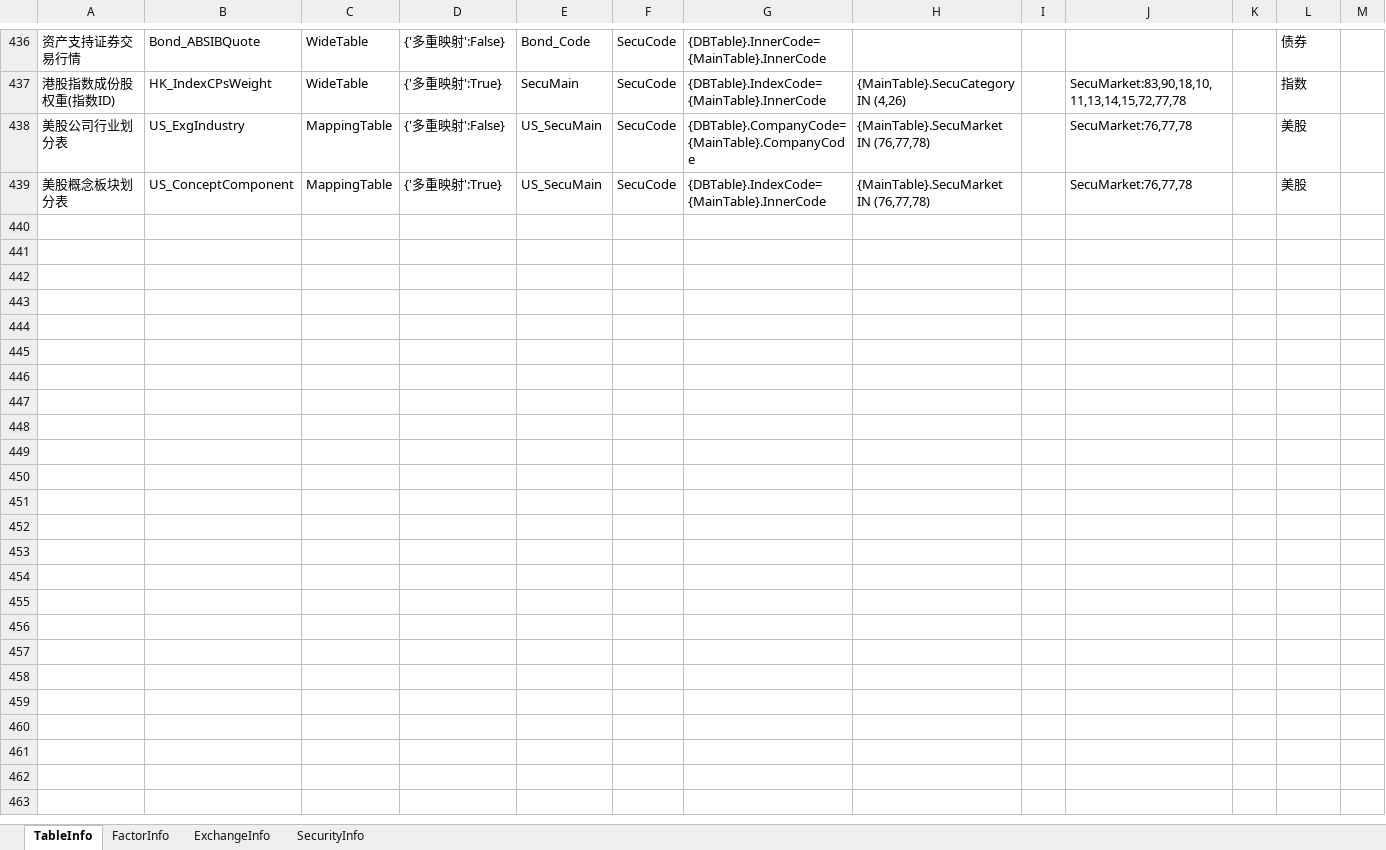
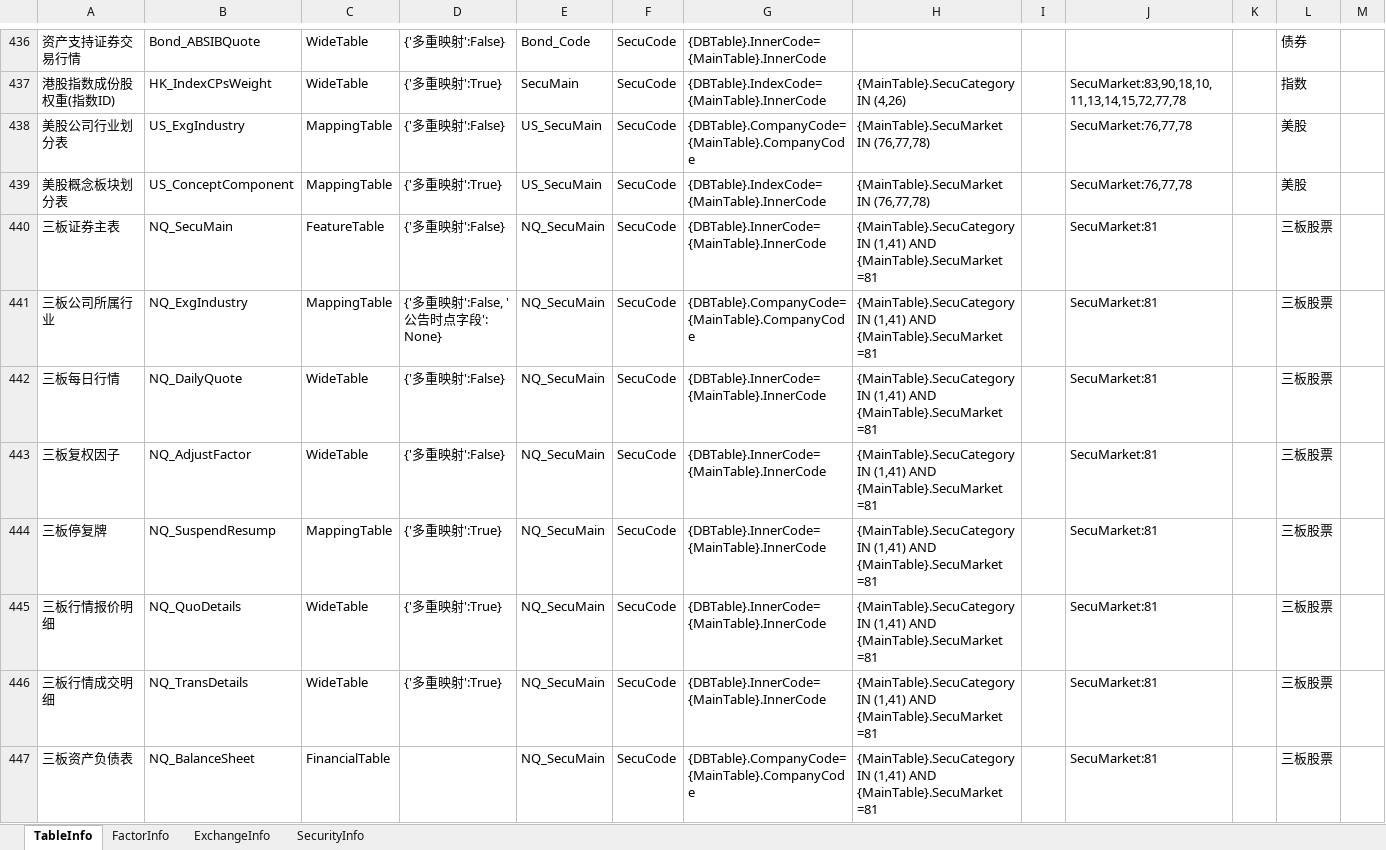
Before and after one commit to Scorpi000/QuantStudio, an Excel workbook: QuantStudio/Resource/JYDBInfo.xlsx, sheet TableInfo, drawn as a sheet; only a part is shown, gaps mark what is left out; values as stored, in another font and other column widths than the file's, no borders; the diff covers the shown part only; the diff names each change by its address in the sheet, - before the commit and + after, or states it on an @@ line.

```diff
--- a/QuantStudio/Resource/JYDBInfo.xlsx (sheet TableInfo)
+++ b/QuantStudio/Resource/JYDBInfo.xlsx (sheet TableInfo)
+row 440: 三板证券主表 | NQ_SecuMain | FeatureTable | {'多重映射':False} | NQ_SecuMain | SecuCode | {DBTable}.InnerCode={MainTable}.InnerCode | {MainTable}.SecuCategory IN (1,41) AND {MainTable}.SecuMarket =81 |  | SecuMarket:81 |  | 三板股票
+row 441: 三板公司所属行业 | NQ_ExgIndustry | MappingTable | {'多重映射':False, '公告时点字段': None} | NQ_SecuMain | SecuCode | {DBTable}.CompanyCode={MainTable}.CompanyCode | {MainTable}.SecuCategory IN (1,41) AND {MainTable}.SecuMarket =81 |  | SecuMarket:81 |  | 三板股票
+row 442: 三板每日行情 | NQ_DailyQuote | WideTable | {'多重映射':False} | NQ_SecuMain | SecuCode | {DBTable}.InnerCode={MainTable}.InnerCode | {MainTable}.SecuCategory IN (1,41) AND {MainTable}.SecuMarket =81 |  | SecuMarket:81 |  | 三板股票
+row 443: 三板复权因子 | NQ_AdjustFactor | WideTable | {'多重映射':False} | NQ_SecuMain | SecuCode | {DBTable}.InnerCode={MainTable}.InnerCode | {MainTable}.SecuCategory IN (1,41) AND {MainTable}.SecuMarket =81 |  | SecuMarket:81 |  | 三板股票
+row 444: 三板停复牌 | NQ_SuspendResump | MappingTable | {'多重映射':True} | NQ_SecuMain | SecuCode | {DBTable}.InnerCode={MainTable}.InnerCode | {MainTable}.SecuCategory IN (1,41) AND {MainTable}.SecuMarket =81 |  | SecuMarket:81 |  | 三板股票
+row 445: 三板行情报价明细 | NQ_QuoDetails | WideTable | {'多重映射':True} | NQ_SecuMain | SecuCode | {DBTable}.InnerCode={MainTable}.InnerCode | {MainTable}.SecuCategory IN (1,41) AND {MainTable}.SecuMarket =81 |  | SecuMarket:81 |  | 三板股票
+row 446: 三板行情成交明细 | NQ_TransDetails | WideTable | {'多重映射':True} | NQ_SecuMain | SecuCode | {DBTable}.InnerCode={MainTable}.InnerCode | {MainTable}.SecuCategory IN (1,41) AND {MainTable}.SecuMarket =81 |  | SecuMarket:81 |  | 三板股票
+row 447: 三板资产负债表 | NQ_BalanceSheet | FinancialTable |  | NQ_SecuMain | SecuCode | {DBTable}.CompanyCode={MainTable}.CompanyCode | {MainTable}.SecuCategory IN (1,41) AND {MainTable}.SecuMarket =81 |  | SecuMarket:81 |  | 三板股票
```
Also changed, not shown: 8 added rows elsewhere in this sheet, sheet FactorInfo, sheet ExchangeInfo.
